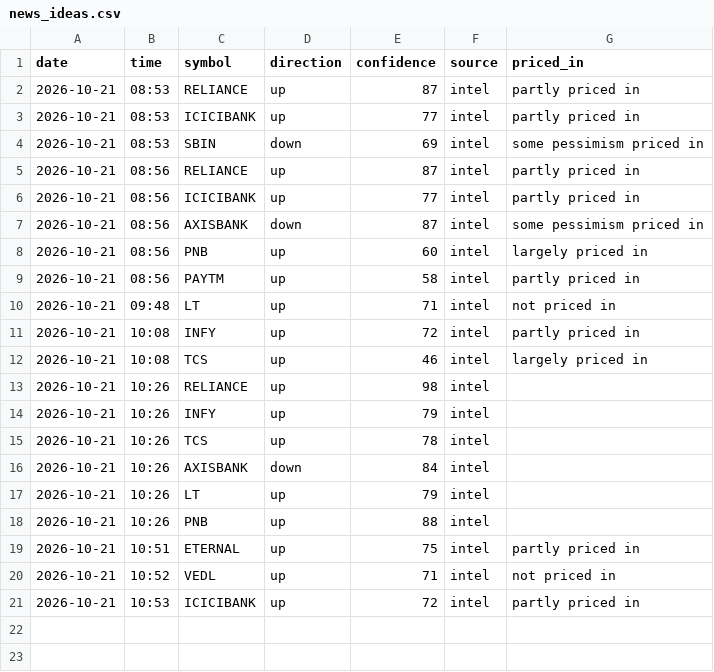
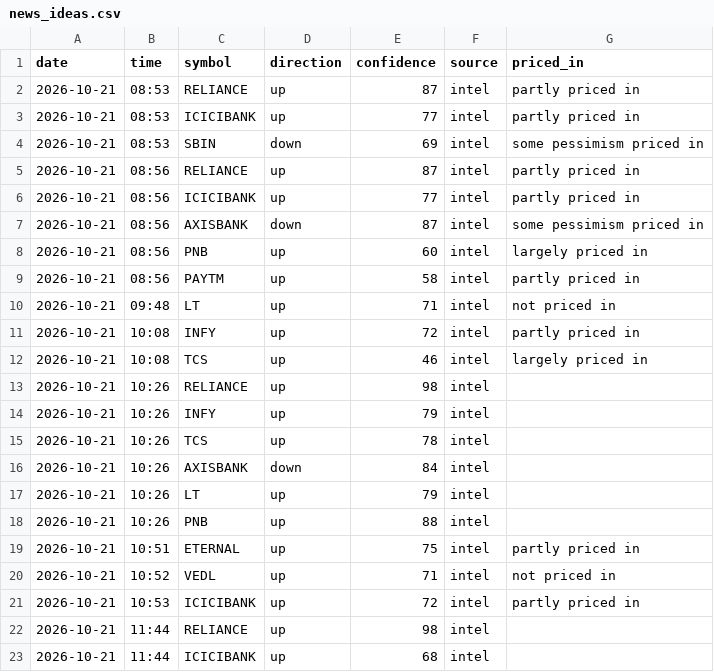
Before and after one commit to vishnupadma007-oss/Stock-market-scanner-of-India, a CSV file: journal/news_ideas.csv, drawn as a sheet.

```diff
--- a/journal/news_ideas.csv
+++ b/journal/news_ideas.csv
@@ -21 +21,3 @@ date,time,symbol,direction,confidence,source,priced_in
 2026-10-21,10:53,ICICIBANK,up,72,intel,partly priced in
+2026-10-21,11:44,RELIANCE,up,98,intel,
+2026-10-21,11:44,ICICIBANK,up,68,intel,
```
